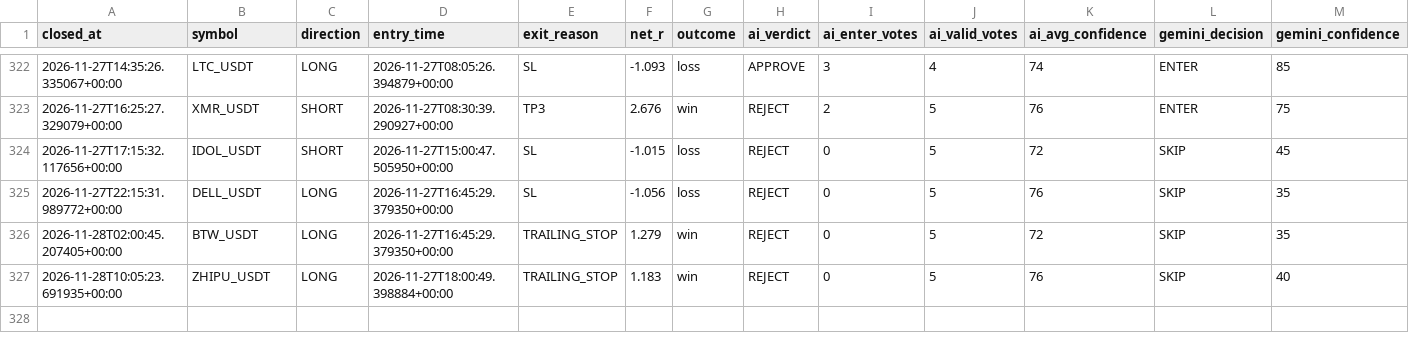
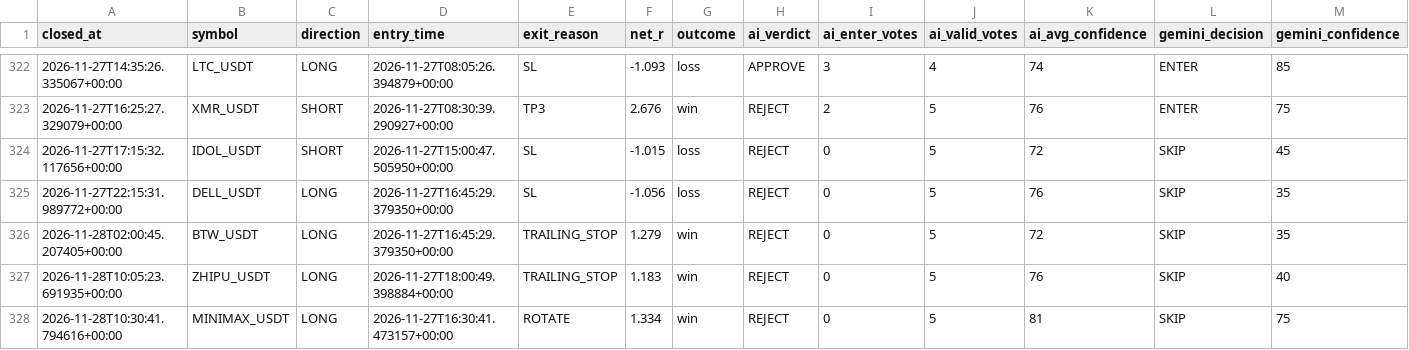
Before and after one commit to wjdtks255-lgtm/Gateio_signal, a CSV file: ai_trades.csv, drawn as a sheet; only a part is shown, gaps mark what is left out; rows hold the shown columns only; the diff names each change by its address in the sheet, - before the commit and + after, or states it on an @@ line.

```diff
--- a/ai_trades.csv
+++ b/ai_trades.csv
+row 328: 2026-11-28T10:30:41.794616+00:00 | MINIMAX_USDT | LONG | 2026-11-27T16:30:41.473157+00:00 | ROTATE | 1.334 | win | REJECT | 0 | 5 | 81 | SKIP | 75
```
Also changed, not shown: trades.csv, trades_audit.csv, 1 other file.
